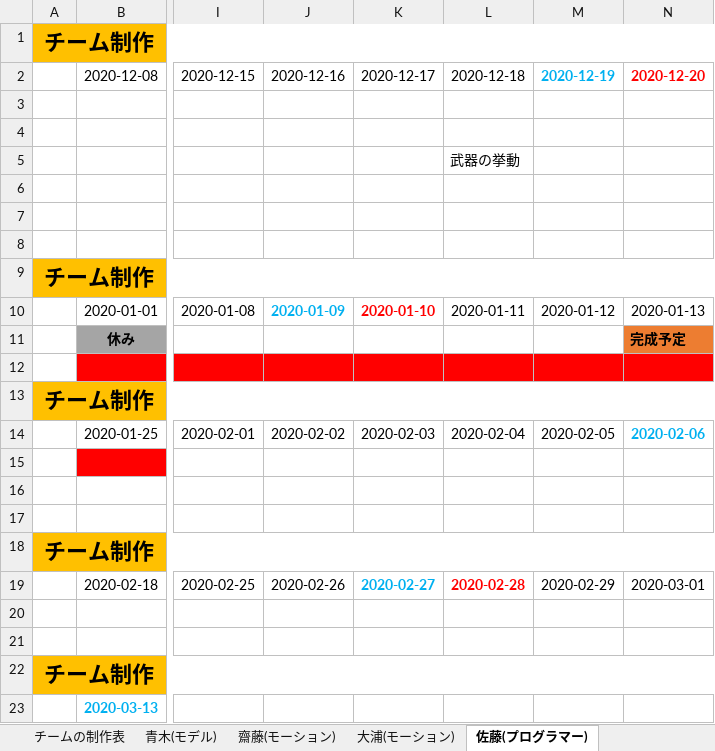
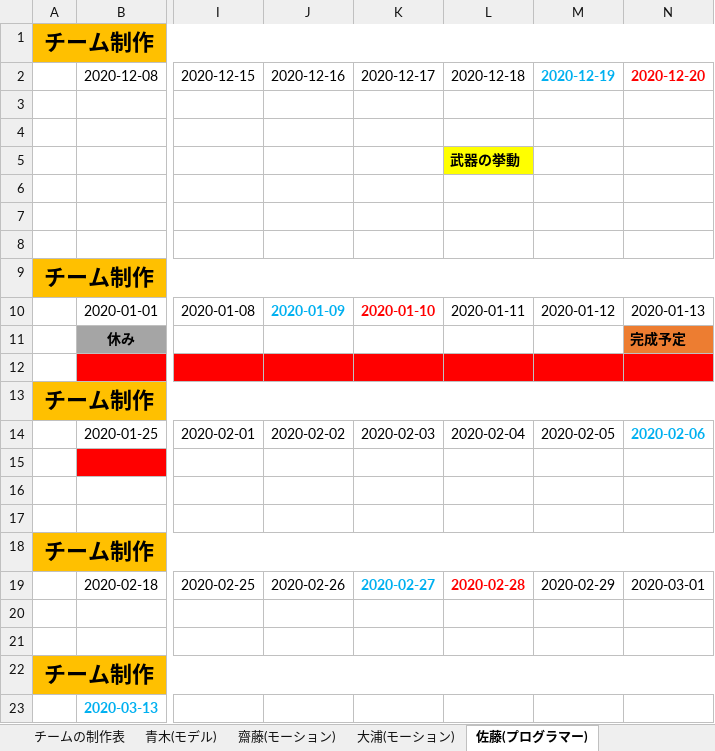
Before and after one commit to Saitouyukihiro/3DGame_Progress, an Excel workbook: Excel/チーム制作_ガントチャート.xlsx, sheet 佐藤(プログラマー), drawn as a sheet; only a part is shown, gaps mark what is left out; values as stored, in another font and other column widths than the file's, no borders; the diff names each change by its address in the sheet, - before the commit and + after, or states it on an @@ line.

```diff
--- a/Excel/チーム制作_ガントチャート.xlsx (sheet 佐藤(プログラマー))
+++ b/Excel/チーム制作_ガントチャート.xlsx (sheet 佐藤(プログラマー))
@@ L5 fill: none → #FFFF00, bold: off → on @@
```
Also changed, not shown: sheet 齋藤(モーション), sheet 羽鳥(プログラマー).
